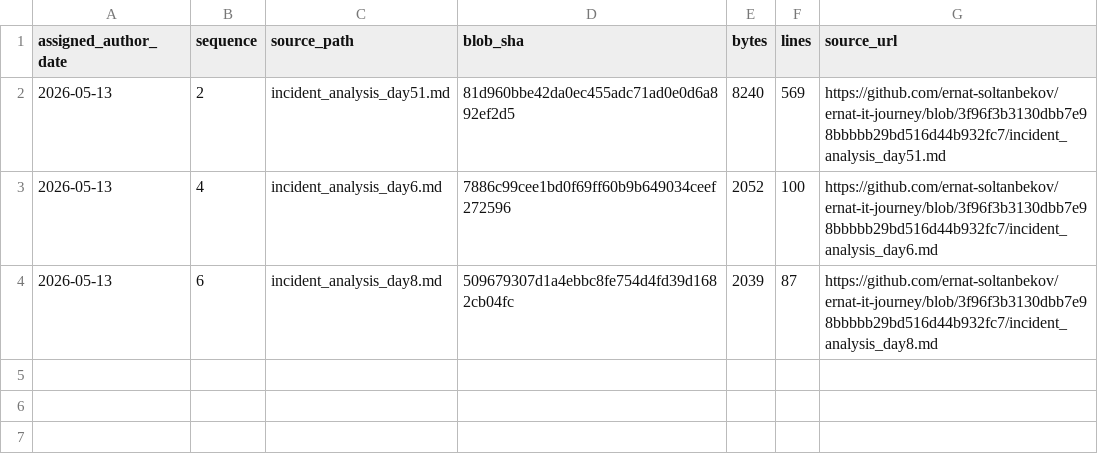
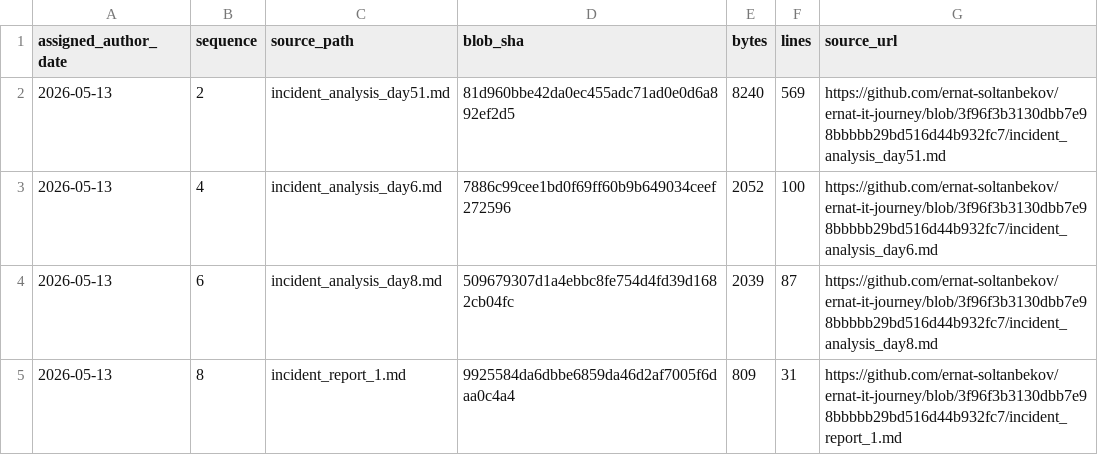
Before and after one commit to ernat-soltanbekov/ernat-it-journey, a TSV file: source-catalog-2026-09-30/daily/2026-05-13.tsv, drawn as a sheet.

Commit message:
catalog: add source metadata for 2026-05-13 #8 (backfill generated 2026-09-30)

```diff
--- a/source-catalog-2026-09-30/daily/2026-05-13.tsv
+++ b/source-catalog-2026-09-30/daily/2026-05-13.tsv
@@ -4 +4,2 @@ assigned_author_date	sequence	source_path	blob_sha	bytes	lines	source_url
 2026-05-13	6	incident_analysis_day8.md	509679307d1a4ebbc8fe754d4fd39d1682cb04fc	2039	87	https://github.com/ernat-soltanbekov/ernat-it-journey/blob/3f96f3b3130dbb7e98bbbbb29bd516d44b932fc7/incident_analysis_day8.md
+2026-05-13	8	incident_report_1.md	9925584da6dbbe6859da46d2af7005f6daa0c4a4	809	31	https://github.com/ernat-soltanbekov/ernat-it-journey/blob/3f96f3b3130dbb7e98bbbbb29bd516d44b932fc7/incident_report_1.md
```
